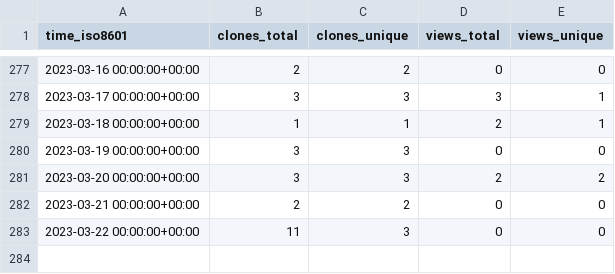
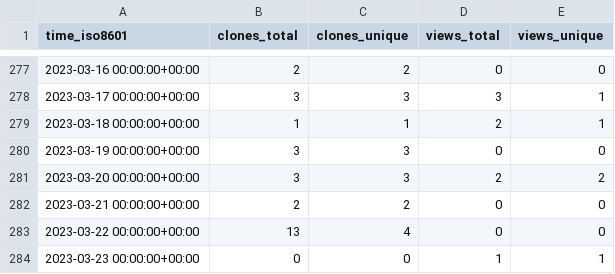
Before and after one commit to SuperSpaceEye/LifeEngineExtended, a CSV file: SuperSpaceEye/LifeEngineExtended/ghrs-data/views_clones_aggregate.csv, drawn as a sheet; only a part is shown, gaps mark what is left out.

```diff
--- a/SuperSpaceEye/LifeEngineExtended/ghrs-data/views_clones_aggregate.csv
+++ b/SuperSpaceEye/LifeEngineExtended/ghrs-data/views_clones_aggregate.csv
@@ -282,2 +282,3 @@ time_iso8601,clones_total,clones_unique,views_total,views_unique
 2023-03-21 00:00:00+00:00,2,2,0,0
-2023-03-22 00:00:00+00:00,11,3,0,0
+2023-03-22 00:00:00+00:00,13,4,0,0
+2023-03-23 00:00:00+00:00,0,0,1,1
```
Also changed, not shown: 1 other file.
